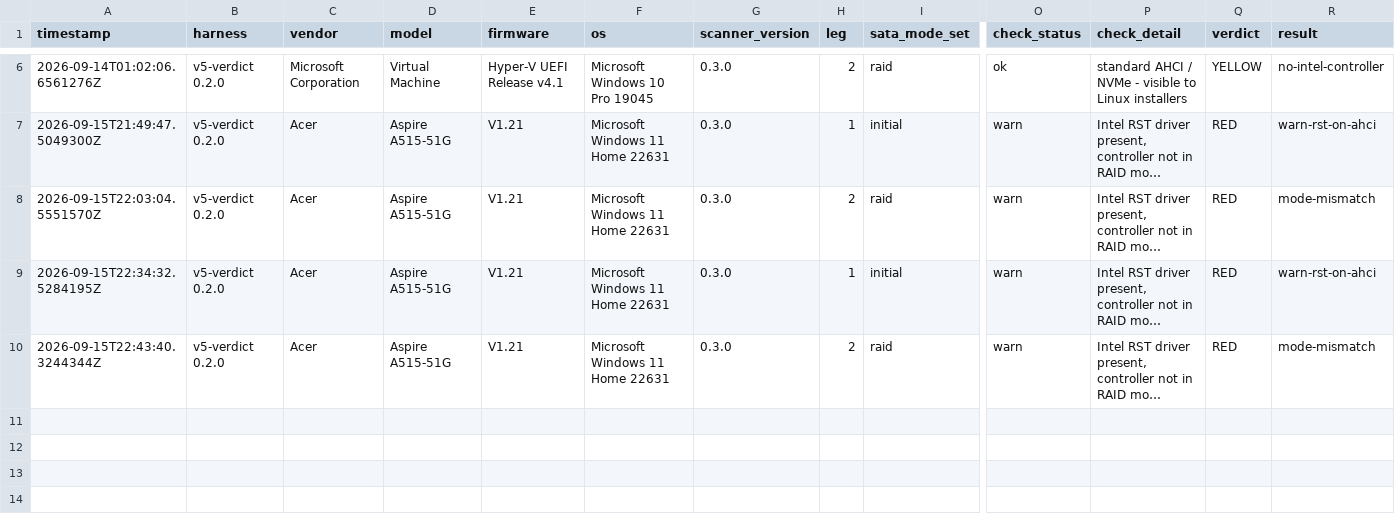
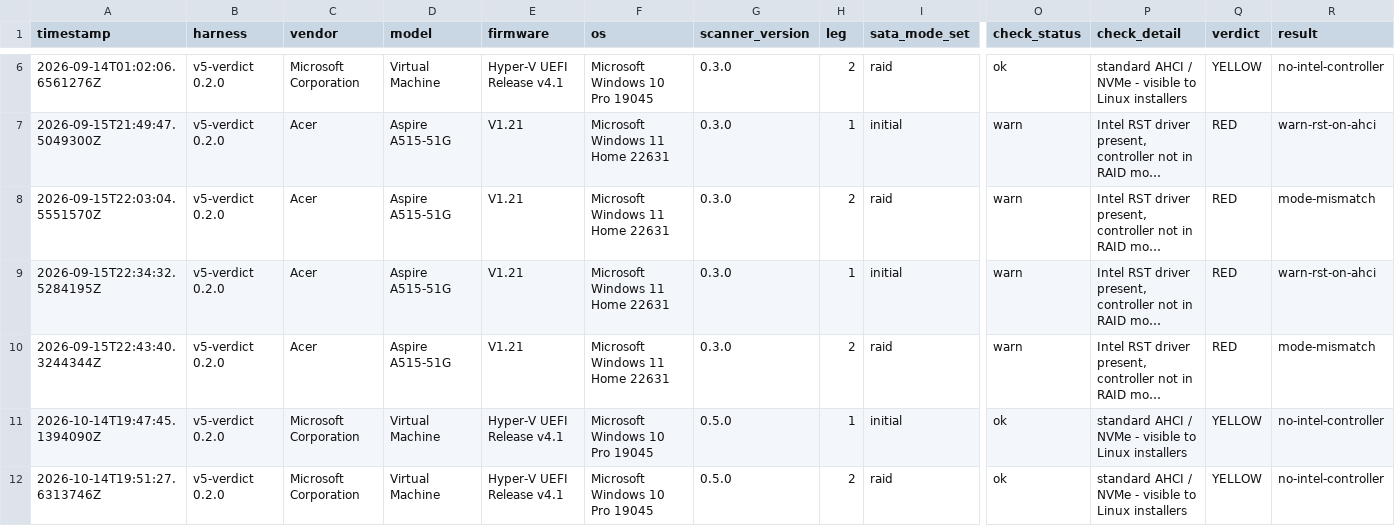
Before and after one commit to addlatt/upgrade_, a CSV file: docs/validation-results/v5-controller-mode.csv, drawn as a sheet; only a part is shown, gaps mark what is left out; long unchanged cells end in …; rows hold the shown columns only; the diff names each change by its address in the sheet, - before the commit and + after, or states it on an @@ line.

```diff
--- a/docs/validation-results/v5-controller-mode.csv
+++ b/docs/validation-results/v5-controller-mode.csv
+row 11: 2026-10-14T19:47:45.1394090Z | v5-verdict 0.2.0 | Microsoft Corporation | Virtual Machine | Hyper-V UEFI Release v4.1 | Microsoft Windows 10 Pro 19045 | 0.5.0 | 1 | initial | ok | standard AHCI / NVMe - visible to Linux installers | YELLOW | no-intel-controller
+row 12: 2026-10-14T19:51:27.6313746Z | v5-verdict 0.2.0 | Microsoft Corporation | Virtual Machine | Hyper-V UEFI Release v4.1 | Microsoft Windows 10 Pro 19045 | 0.5.0 | 2 | raid | ok | standard AHCI / NVMe - visible to Linux installers | YELLOW | no-intel-controller
```
Also changed, not shown: docs/validation-results/port-parity.csv, 7 other files.
